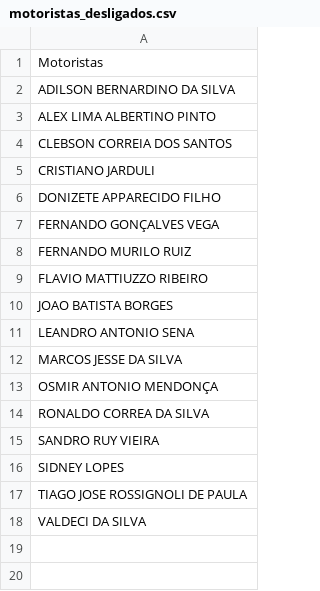
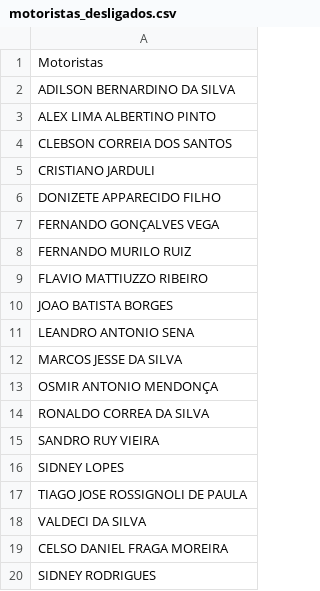
Before and after one commit to RenatoBoranga1/IA_Previsao_de_acidentes, a CSV file: motoristas_desligados.csv, drawn as a sheet; the diff names each change by its address in the sheet, - before the commit and + after, or states it on an @@ line.

Commit message:
upmotorista

```diff
--- a/motoristas_desligados.csv
+++ b/motoristas_desligados.csv
+row 19: CELSO DANIEL FRAGA MOREIRA
+row 20: SIDNEY RODRIGUES
```
